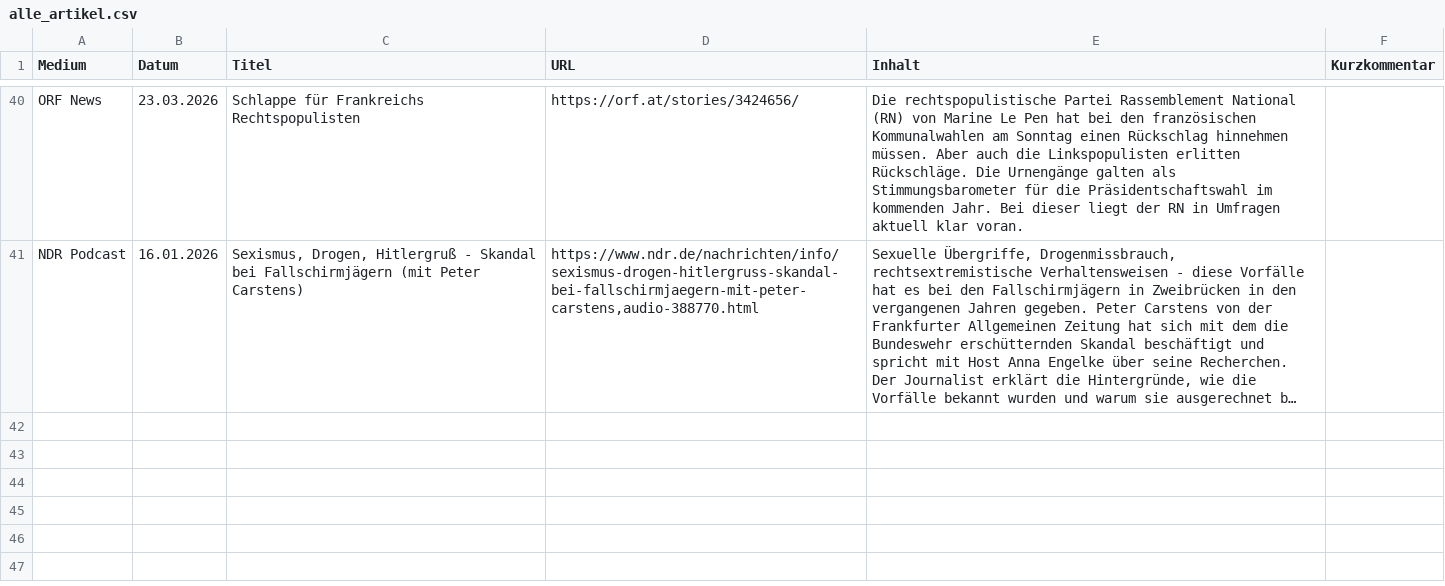
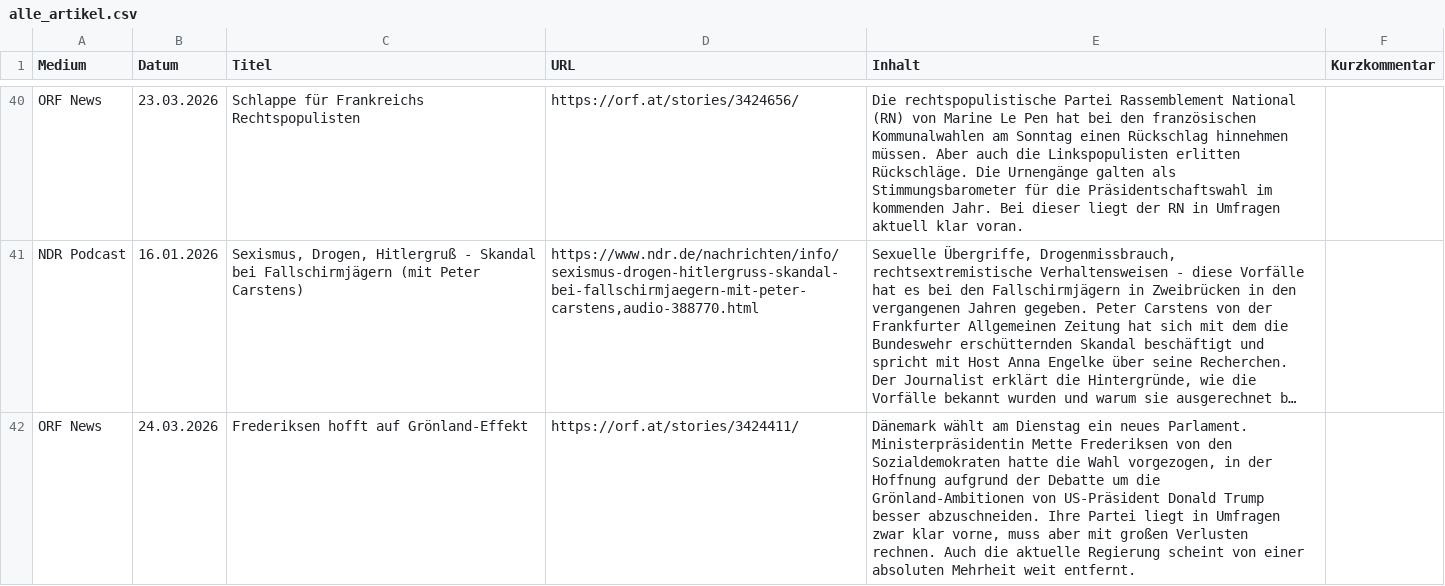
Before and after one commit to mp3skater/GermanHW, a CSV file: alle_artikel.csv, drawn as a sheet; only a part is shown, gaps mark what is left out; long unchanged cells end in …; the diff covers the shown part only; the diff names each change by its address in the sheet, - before the commit and + after, or states it on an @@ line.

```diff
--- a/alle_artikel.csv
+++ b/alle_artikel.csv
+row 42: ORF News | 24.03.2026 | Frederiksen hofft auf Grönland-Effekt | https://orf.at/stories/3424411/ | Dänemark wählt am Dienstag ein neues Parlament. Ministerpräsidentin Mette Frederiksen von den Sozialdemokraten hatte die Wahl vorgezogen, in der Hoffnung aufgrund der Debatte um die Grönland-Ambitionen von US-Präsident Donald Trump besser abzuschneiden. Ihre Partei liegt in Umfragen zwar klar vorne, muss aber mit großen Verlusten rechnen. Auch die aktuelle Regierung scheint von einer absoluten Mehrheit weit entfernt.
```
Also changed, not shown: 1 added row elsewhere in this file.
